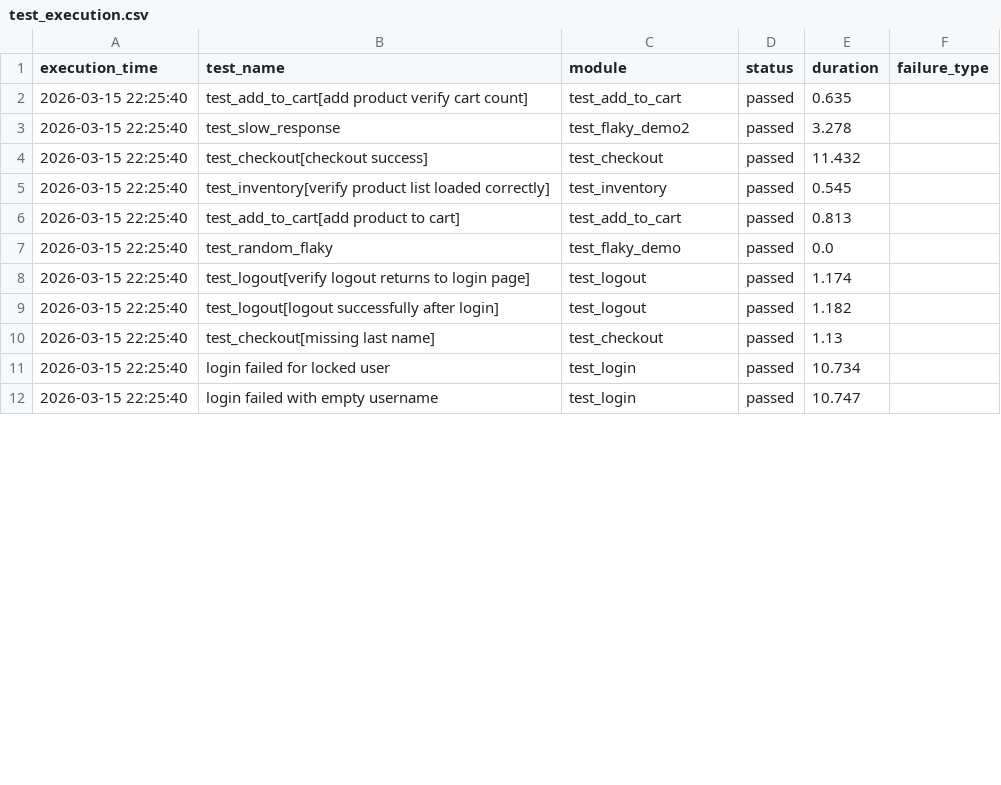
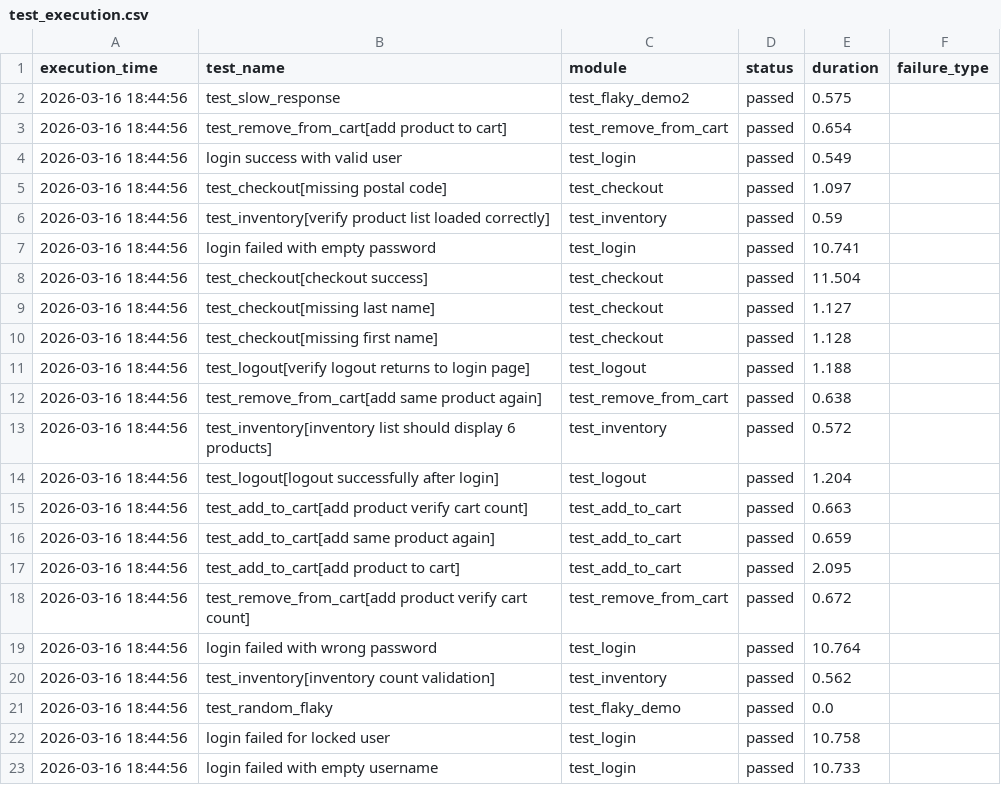
Before and after one commit to xiaoyu931/automation-testing-platform, a CSV file: reports/test_execution.csv, drawn as a sheet; only a part is shown; the diff covers the shown part only.

```diff
--- a/reports/test_execution.csv
+++ b/reports/test_execution.csv
@@ -1,12 +1,23 @@
 execution_time,test_name,module,status,duration,failure_type
-2026-03-15 22:25:40,test_add_to_cart[add product verify cart count],test_add_to_cart,passed,0.635,
-2026-03-15 22:25:40,test_slow_response,test_flaky_demo2,passed,3.278,
-2026-03-15 22:25:40,test_checkout[checkout success],test_checkout,passed,11.432,
-2026-03-15 22:25:40,test_inventory[verify product list loaded correctly],test_inventory,passed,0.545,
-2026-03-15 22:25:40,test_add_to_cart[add product to cart],test_add_to_cart,passed,0.813,
-2026-03-15 22:25:40,test_random_flaky,test_flaky_demo,passed,0.0,
-2026-03-15 22:25:40,test_logout[verify logout returns to login page],test_logout,passed,1.174,
-2026-03-15 22:25:40,test_logout[logout successfully after login],test_logout,passed,1.182,
-2026-03-15 22:25:40,test_checkout[missing last name],test_checkout,passed,1.13,
-2026-03-15 22:25:40,login failed for locked user,test_login,passed,10.734,
-2026-03-15 22:25:40,login failed with empty username,test_login,passed,10.747,
+2026-03-16 18:44:56,test_slow_response,test_flaky_demo2,passed,0.575,
+2026-03-16 18:44:56,test_remove_from_cart[add product to cart],test_remove_from_cart,passed,0.654,
+2026-03-16 18:44:56,login success with valid user,test_login,passed,0.549,
+2026-03-16 18:44:56,test_checkout[missing postal code],test_checkout,passed,1.097,
+2026-03-16 18:44:56,test_inventory[verify product list loaded correctly],test_inventory,passed,0.59,
+2026-03-16 18:44:56,login failed with empty password,test_login,passed,10.741,
+2026-03-16 18:44:56,test_checkout[checkout success],test_checkout,passed,11.504,
+2026-03-16 18:44:56,test_checkout[missing last name],test_checkout,passed,1.127,
+2026-03-16 18:44:56,test_checkout[missing first name],test_checkout,passed,1.128,
+2026-03-16 18:44:56,test_logout[verify logout returns to login page],test_logout,passed,1.188,
+2026-03-16 18:44:56,test_remove_from_cart[add same product again],test_remove_from_cart,passed,0.638,
+2026-03-16 18:44:56,test_inventory[inventory list should display 6 products],test_inventory,passed,0.572,
+2026-03-16 18:44:56,test_logout[logout successfully after login],test_logout,passed,1.204,
+2026-03-16 18:44:56,test_add_to_cart[add product verify cart count],test_add_to_cart,passed,0.663,
+2026-03-16 18:44:56,test_add_to_cart[add same product again],test_add_to_cart,passed,0.659,
+2026-03-16 18:44:56,test_add_to_cart[add product to cart],test_add_to_cart,passed,2.095,
+2026-03-16 18:44:56,test_remove_from_cart[add product verify cart count],test_remove_from_cart,passed,0.672,
+2026-03-16 18:44:56,login failed with wrong password,test_login,passed,10.764,
+2026-03-16 18:44:56,test_inventory[inventory count validation],test_inventory,passed,0.562,
+2026-03-16 18:44:56,test_random_flaky,test_flaky_demo,passed,0.0,
+2026-03-16 18:44:56,login failed for locked user,test_login,passed,10.758,
+2026-03-16 18:44:56,login failed with empty username,test_login,passed,10.733,
```
Also changed, not shown: 11 removed rows elsewhere in this file, reports/test_history.csv, 3 other files.
